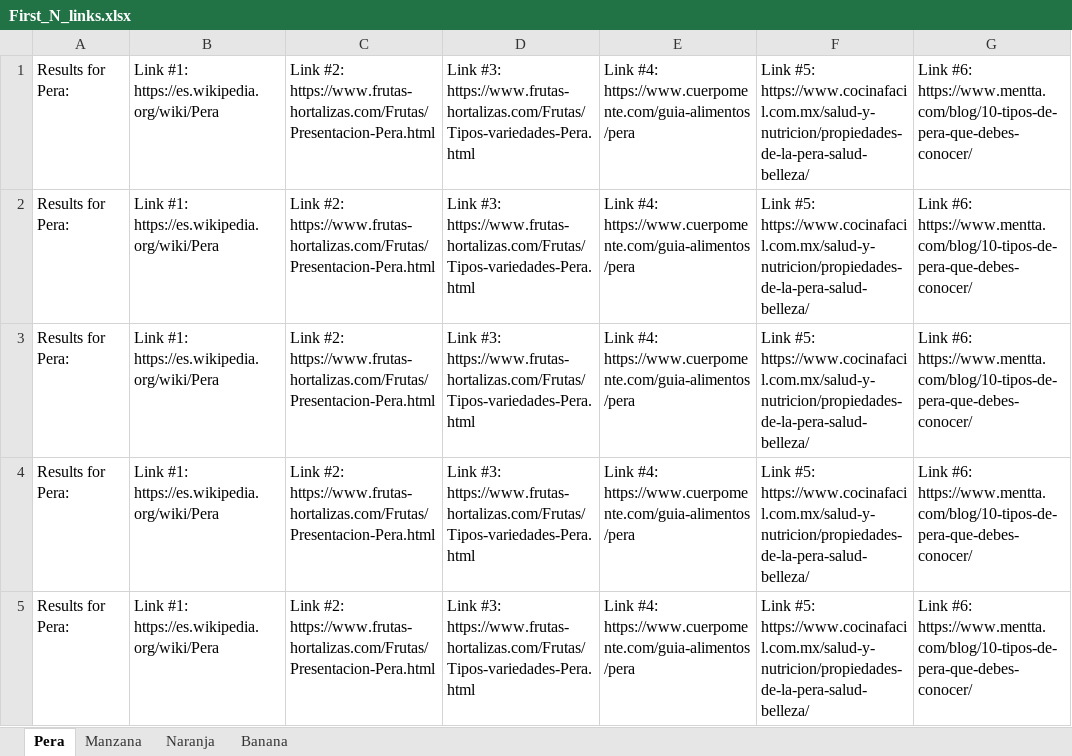
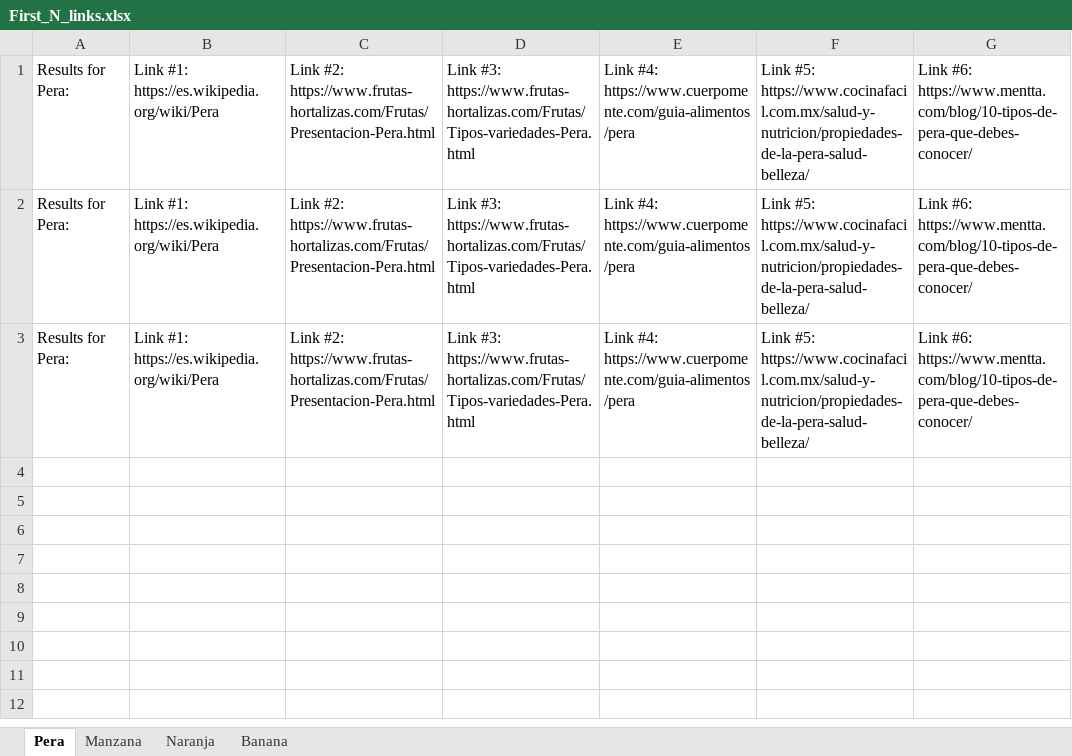
Before and after one commit to maurogarciac/automation_test2, an Excel workbook: First_N_links.xlsx, sheet Pera, drawn as a sheet; values as stored, in another font and other column widths than the file's, no borders; the diff names each change by its address in the sheet, - before the commit and + after, or states it on an @@ line.

```diff
--- a/First_N_links.xlsx (sheet Pera)
+++ b/First_N_links.xlsx (sheet Pera)
-row 4: Results for Pera: | Link #1: https://es.wikipedia.org/wiki/Pera | Link #2: https://www.frutas-hortalizas.com/Frutas/Presentacion-Pera.html | Link #3: https://www.frutas-hortalizas.com/Frutas/Tipos-variedades-Pera.html | Link #4: https://www.cuerpomente.com/guia-alimentos/pera | Link #5: https://www.cocinafacil.com.mx/salud-y-nutricion/propiedades-de-la-pera-salud-belleza/ | Link #6: https://www.mentta.com/blog/10-tipos-de-pera-que-debes-conocer/
-row 5: Results for Pera: | Link #1: https://es.wikipedia.org/wiki/Pera | Link #2: https://www.frutas-hortalizas.com/Frutas/Presentacion-Pera.html | Link #3: https://www.frutas-hortalizas.com/Frutas/Tipos-variedades-Pera.html | Link #4: https://www.cuerpomente.com/guia-alimentos/pera | Link #5: https://www.cocinafacil.com.mx/salud-y-nutricion/propiedades-de-la-pera-salud-belleza/ | Link #6: https://www.mentta.com/blog/10-tipos-de-pera-que-debes-conocer/
```
Also changed, not shown: sheet Banana, sheet Manzana, sheet Naranja, First_lucky_link.xlsx, 8 other files.
